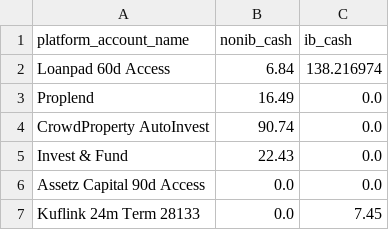
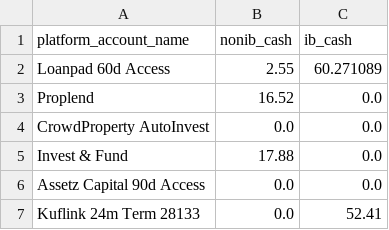
Before and after one commit to sijfish/p2panalytics, a CSV file: data/cash.csv, drawn as a sheet.

```diff
--- a/data/cash.csv
+++ b/data/cash.csv
@@ -1,7 +1,7 @@
 platform_account_name,nonib_cash,ib_cash
-Loanpad 60d Access,6.84,138.216974
-Proplend,16.49,0.0
-CrowdProperty AutoInvest,90.74,0.0
-Invest & Fund,22.43,0.0
+Loanpad 60d Access,2.55,60.271089
+Proplend,16.52,0.0
+CrowdProperty AutoInvest,0.0,0.0
+Invest & Fund,17.88,0.0
 Assetz Capital 90d Access,0.0,0.0
-Kuflink 24m Term 28133,0.0,7.45
+Kuflink 24m Term 28133,0.0,52.41
```
Also changed, not shown: data/assetz_capital_history.csv, data/crowdproperty.csv, 9 other files.
